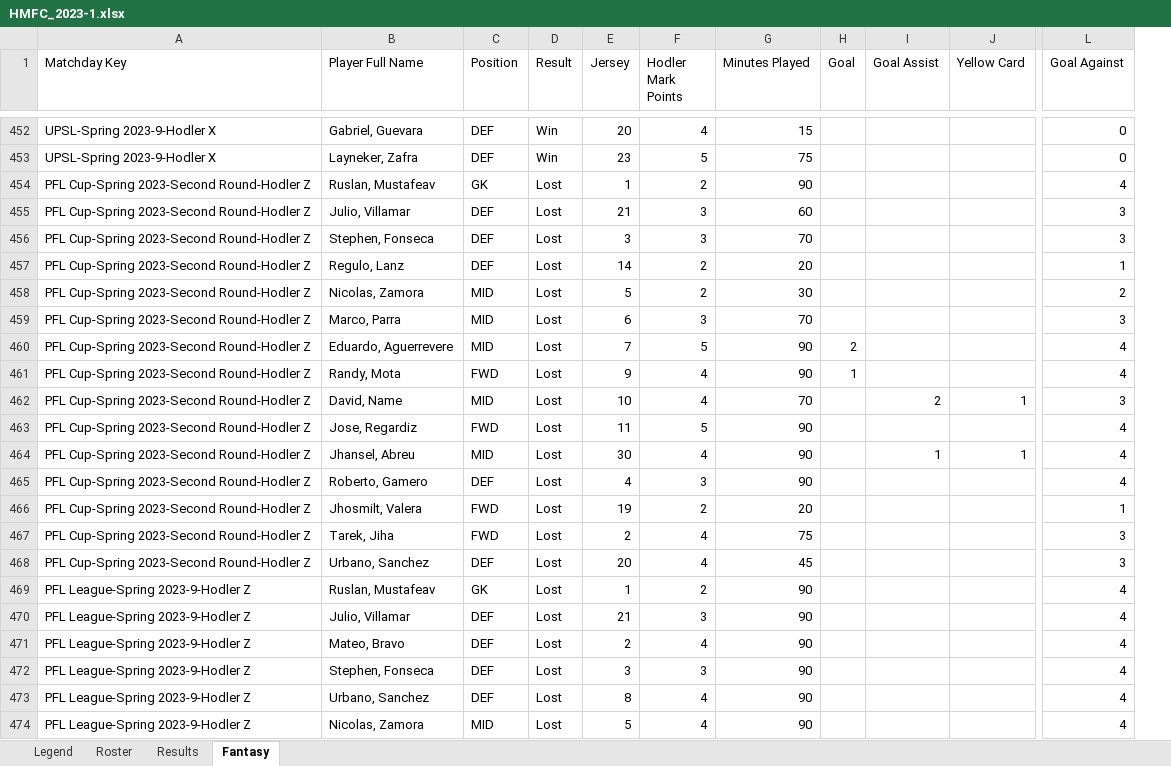
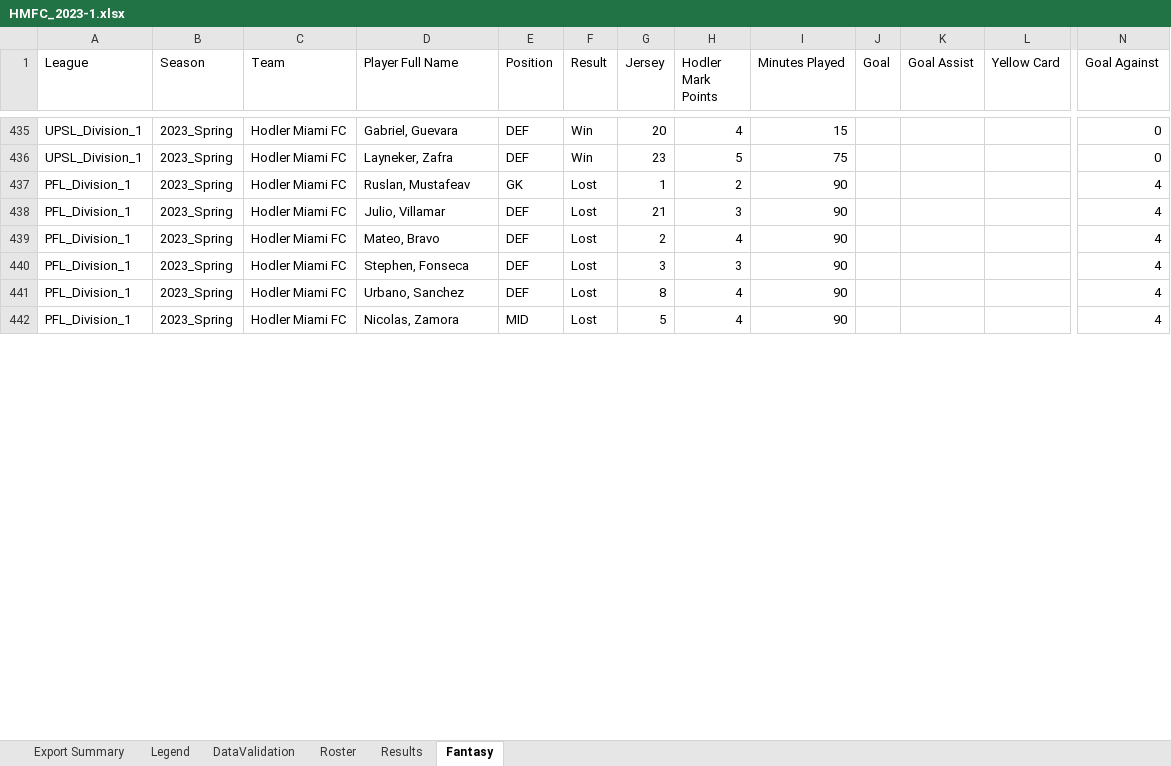
Before and after one commit to regulolanz/hodler-fantasy-dapp, an Excel workbook: resources/HMFC_2023-1.xlsx, sheet Fantasy, drawn as a sheet; only a part is shown, gaps mark what is left out; values as stored, in another font and other column widths than the file's, no cell formats; removed rows and columns are numbered as before the commit, all else as after; rows hold the shown columns only; the diff covers the shown part only; the diff names each change by its address in the sheet, - before the commit and + after, or states it on an @@ line.

Commit message:
hodler json, excel, app.py, notebook, lambda.py modified

```diff
--- a/resources/HMFC_2023-1.xlsx (sheet Fantasy)
+++ b/resources/HMFC_2023-1.xlsx (sheet Fantasy)
+sheet tab: Export Summary
@@ sheet tab unhidden: DataValidation @@
-column A (Matchday Key), rows 452-454: UPSL-Spring 2023-9-Hodler X | UPSL-Spring 2023-9-Hodler X | PFL Cup-Spring 2023-Second Round-Hodler Z; rows 470-474: all PFL League-Spring 2023-9-Hodler Z
+column A (League), rows 435-442: UPSL_Division_1 | UPSL_Division_1 | PFL_Division_1 | PFL_Division_1 | PFL_Division_1 | PFL_Division_1 | PFL_Division_1 | PFL_Division_1
+column B (Season), rows 435-442: all 2023_Spring
+column C (Team), rows 435-442: all Hodler Miami FC
-row 455: PFL Cup-Spring 2023-Second Round-Hodler Z | Julio, Villamar | DEF | Lost | 21 | 3 | 60 |  |  |  | 3
-row 456: PFL Cup-Spring 2023-Second Round-Hodler Z | Stephen, Fonseca | DEF | Lost | 3 | 3 | 70 |  |  |  | 3
-row 457: PFL Cup-Spring 2023-Second Round-Hodler Z | Regulo, Lanz | DEF | Lost | 14 | 2 | 20 |  |  |  | 1
-row 458: PFL Cup-Spring 2023-Second Round-Hodler Z | Nicolas, Zamora | MID | Lost | 5 | 2 | 30 |  |  |  | 2
-row 459: PFL Cup-Spring 2023-Second Round-Hodler Z | Marco, Parra | MID | Lost | 6 | 3 | 70 |  |  |  | 3
-row 460: PFL Cup-Spring 2023-Second Round-Hodler Z | Eduardo, Aguerrevere | MID | Lost | 7 | 5 | 90 | 2 |  |  | 4
-row 461: PFL Cup-Spring 2023-Second Round-Hodler Z | Randy, Mota | FWD | Lost | 9 | 4 | 90 | 1 |  |  | 4
-row 462: PFL Cup-Spring 2023-Second Round-Hodler Z | David, Name | MID | Lost | 10 | 4 | 70 |  | 2 | 1 | 3
-row 463: PFL Cup-Spring 2023-Second Round-Hodler Z | Jose, Regardiz | FWD | Lost | 11 | 5 | 90 |  |  |  | 4
-row 464: PFL Cup-Spring 2023-Second Round-Hodler Z | Jhansel, Abreu | MID | Lost | 30 | 4 | 90 |  | 1 | 1 | 4
-row 465: PFL Cup-Spring 2023-Second Round-Hodler Z | Roberto, Gamero | DEF | Lost | 4 | 3 | 90 |  |  |  | 4
-row 466: PFL Cup-Spring 2023-Second Round-Hodler Z | Jhosmilt, Valera | FWD | Lost | 19 | 2 | 20 |  |  |  | 1
-row 467: PFL Cup-Spring 2023-Second Round-Hodler Z | Tarek, Jiha | FWD | Lost | 2 | 4 | 75 |  |  |  | 3
-row 468: PFL Cup-Spring 2023-Second Round-Hodler Z | Urbano, Sanchez | DEF | Lost | 20 | 4 | 45 |  |  |  | 3
-row 469: PFL League-Spring 2023-9-Hodler Z | Ruslan, Mustafeav | GK | Lost | 1 | 2 | 90 |  |  |  | 4
```
Also changed, not shown: 17 removed rows elsewhere in this sheet, sheet Results, sheet Roster, cell formats, formulas that keep their value, 4 other files.
